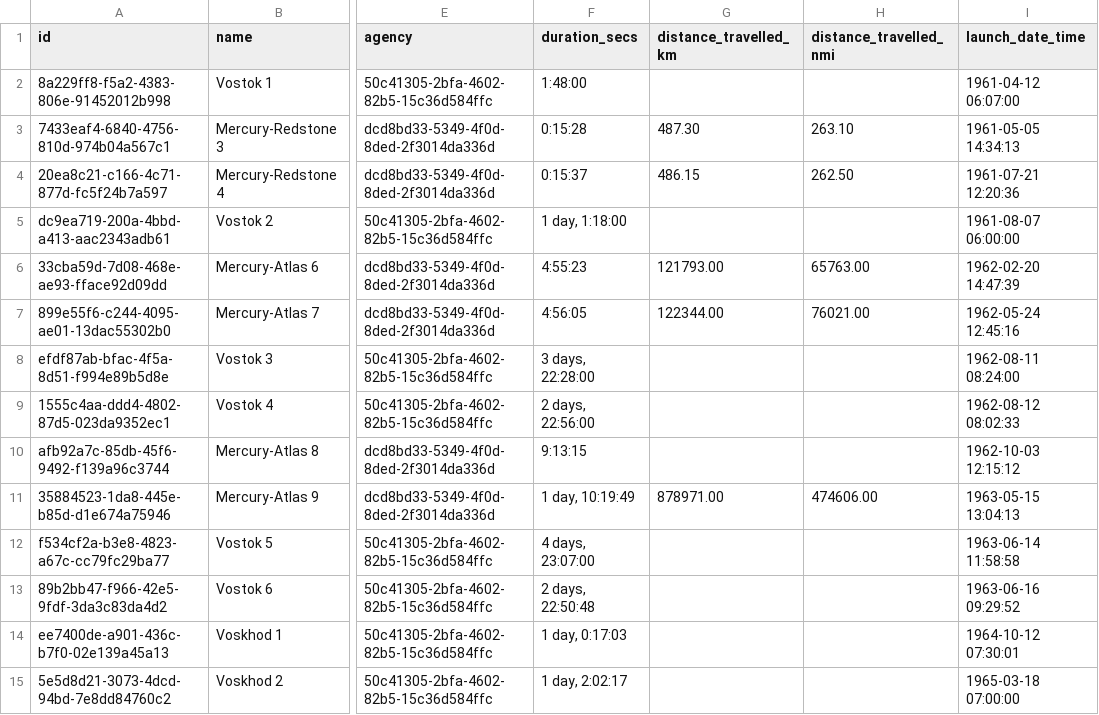
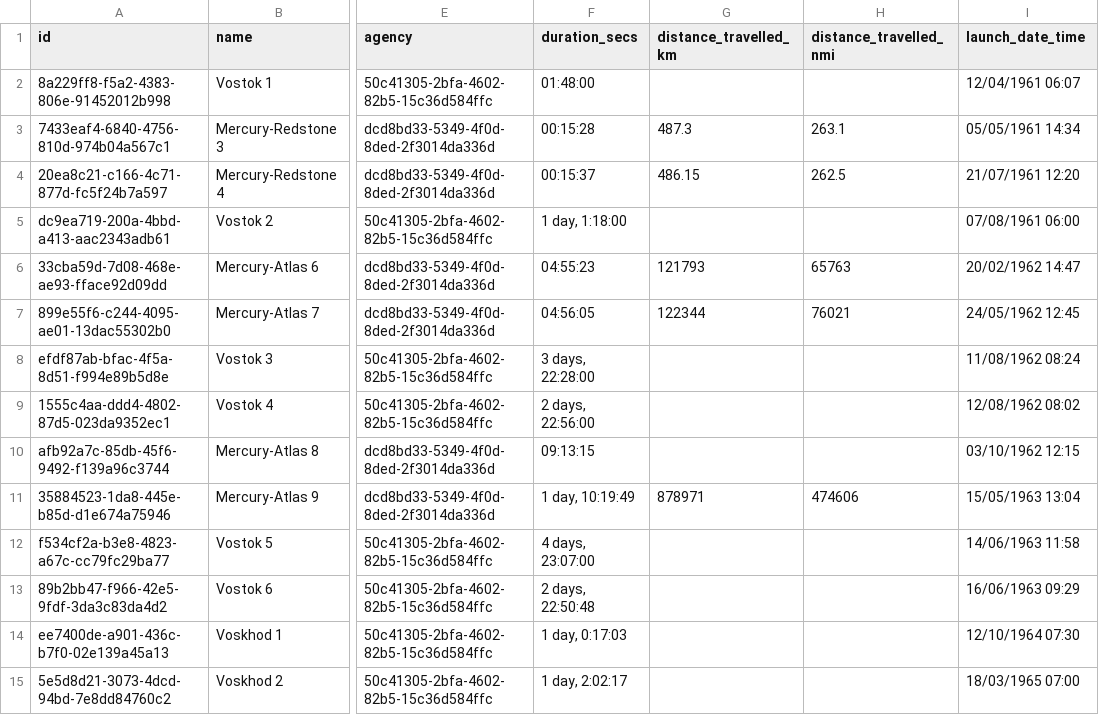
Before and after one commit to dankini/human-spaceflight-api-design-data, a CSV file: data/django-back-up/Mission-2022-03-23.csv, drawn as a sheet; only a part is shown, gaps mark what is left out; the diff covers the shown part only; the diff names each change by its address in the sheet, - before the commit and + after, or states it on an @@ line.

Commit message:
Update data export csv & json as backup

```diff
--- a/data/django-back-up/Mission-2022-03-23.csv
+++ b/data/django-back-up/Mission-2022-03-23.csv
-F2 (duration_secs): 1:48:00
+F2 (duration_secs): 01:48:00
-I2 (launch_date_time): 1961-04-12 06:07:00
+I2 (launch_date_time): 12/04/1961 06:07
-F3 (duration_secs): 0:15:28
+F3 (duration_secs): 00:15:28
-G3 (distance_travelled_km): 487.30
+G3 (distance_travelled_km): 487.3
-H3 (distance_travelled_nmi): 263.10
+H3 (distance_travelled_nmi): 263.1
-I3 (launch_date_time): 1961-05-05 14:34:13
+I3 (launch_date_time): 05/05/1961 14:34
-F4 (duration_secs): 0:15:37
+F4 (duration_secs): 00:15:37
-H4 (distance_travelled_nmi): 262.50
+H4 (distance_travelled_nmi): 262.5
-I4 (launch_date_time): 1961-07-21 12:20:36
+I4 (launch_date_time): 21/07/1961 12:20
-I5 (launch_date_time): 1961-08-07 06:00:00
+I5 (launch_date_time): 07/08/1961 06:00
-F6 (duration_secs): 4:55:23
+F6 (duration_secs): 04:55:23
-G6 (distance_travelled_km): 121793.00
+G6 (distance_travelled_km): 121793
-H6 (distance_travelled_nmi): 65763.00
+H6 (distance_travelled_nmi): 65763
-I6 (launch_date_time): 1962-02-20 14:47:39
+I6 (launch_date_time): 20/02/1962 14:47
-F7 (duration_secs): 4:56:05
+F7 (duration_secs): 04:56:05
-G7 (distance_travelled_km): 122344.00
+G7 (distance_travelled_km): 122344
-H7 (distance_travelled_nmi): 76021.00
+H7 (distance_travelled_nmi): 76021
-I7 (launch_date_time): 1962-05-24 12:45:16
+I7 (launch_date_time): 24/05/1962 12:45
-I8 (launch_date_time): 1962-08-11 08:24:00
+I8 (launch_date_time): 11/08/1962 08:24
-I9 (launch_date_time): 1962-08-12 08:02:33
+I9 (launch_date_time): 12/08/1962 08:02
-F10 (duration_secs): 9:13:15
+F10 (duration_secs): 09:13:15
-I10 (launch_date_time): 1962-10-03 12:15:12
+I10 (launch_date_time): 03/10/1962 12:15
-G11 (distance_travelled_km): 878971.00
+G11 (distance_travelled_km): 878971
-H11 (distance_travelled_nmi): 474606.00
+H11 (distance_travelled_nmi): 474606
-I11 (launch_date_time): 1963-05-15 13:04:13
+I11 (launch_date_time): 15/05/1963 13:04
-I12 (launch_date_time): 1963-06-14 11:58:58
+I12 (launch_date_time): 14/06/1963 11:58
-I13 (launch_date_time): 1963-06-16 09:29:52
+I13 (launch_date_time): 16/06/1963 09:29
-I14 (launch_date_time): 1964-10-12 07:30:01
+I14 (launch_date_time): 12/10/1964 07:30
-I15 (launch_date_time): 1965-03-18 07:00:00
+I15 (launch_date_time): 18/03/1965 07:00
```
Also changed, not shown: 44 edited cells elsewhere in this file, 11 other files.
